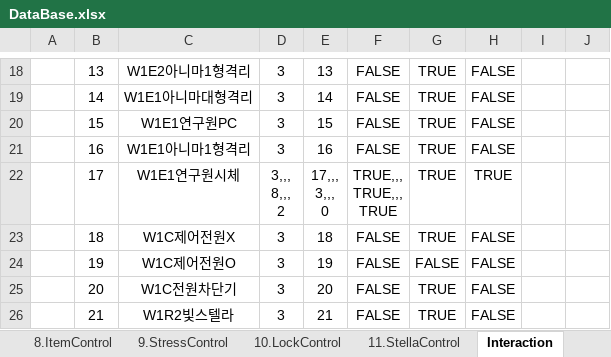
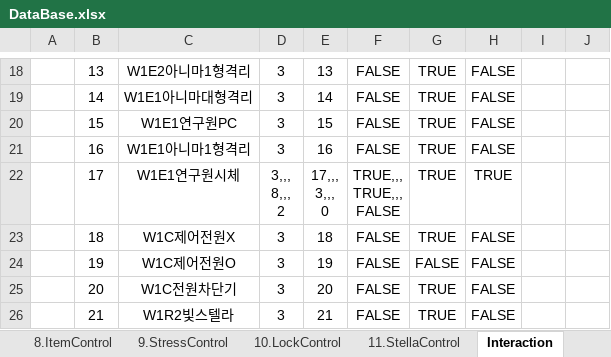
Before and after one commit to adlet0331/Marionette, an Excel workbook: bin/Assets/Resources/IngameData/DataBase.xlsx, sheet Interaction, drawn as a sheet; only a part is shown, gaps mark what is left out; values as stored, in another font and other column widths than the file's, no borders; ↵ is a line break in a cell; the diff names each change by its address in the sheet, - before the commit and + after, or states it on an @@ line.

```diff
--- a/bin/Assets/Resources/IngameData/DataBase.xlsx (sheet Interaction)
+++ b/bin/Assets/Resources/IngameData/DataBase.xlsx (sheet Interaction)
-F22: TRUE,,, ↵ TRUE,,, ↵ TRUE
+F22: TRUE,,, ↵ TRUE,,, ↵ FALSE
```
Also changed, not shown: 15 other files.
